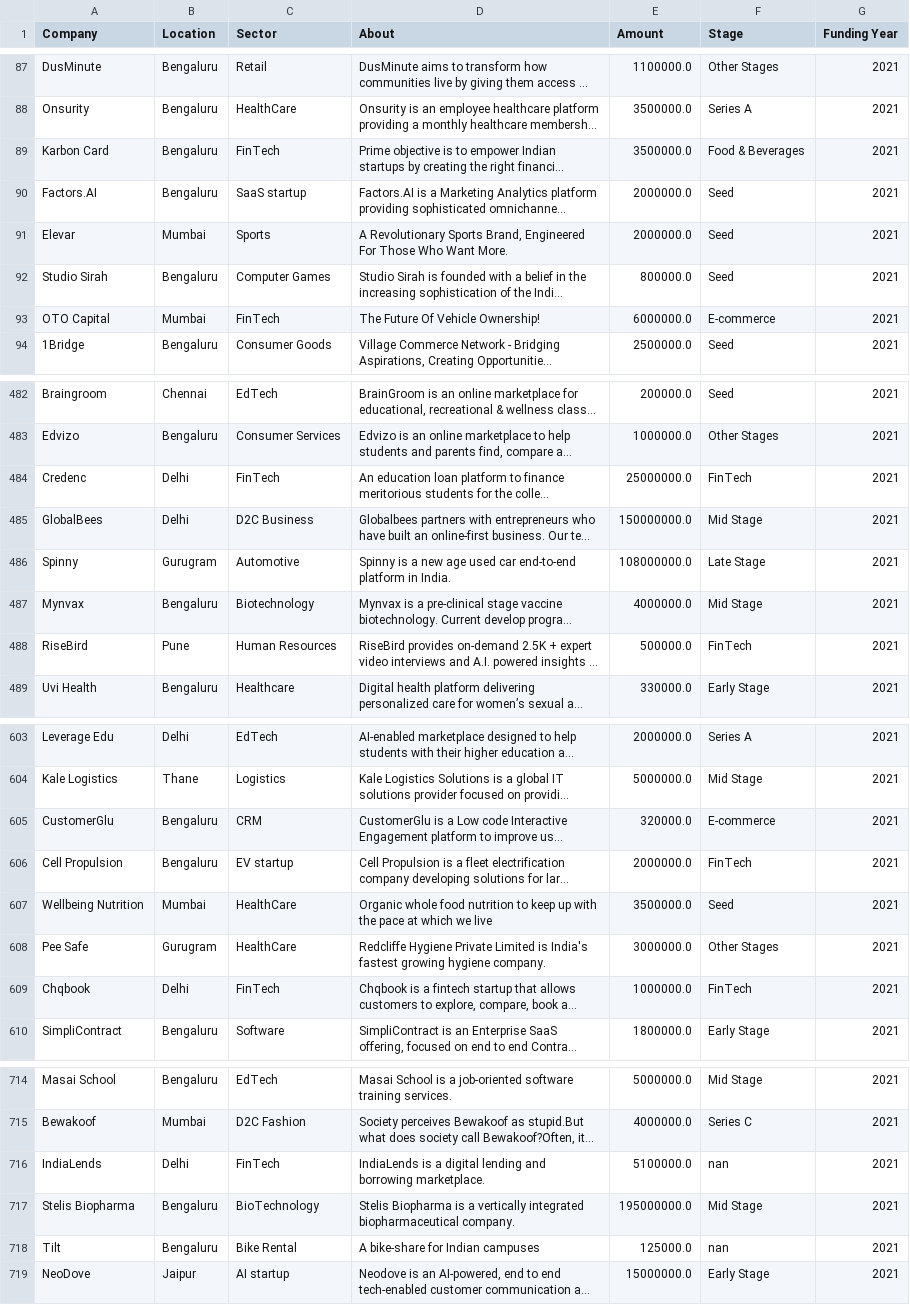
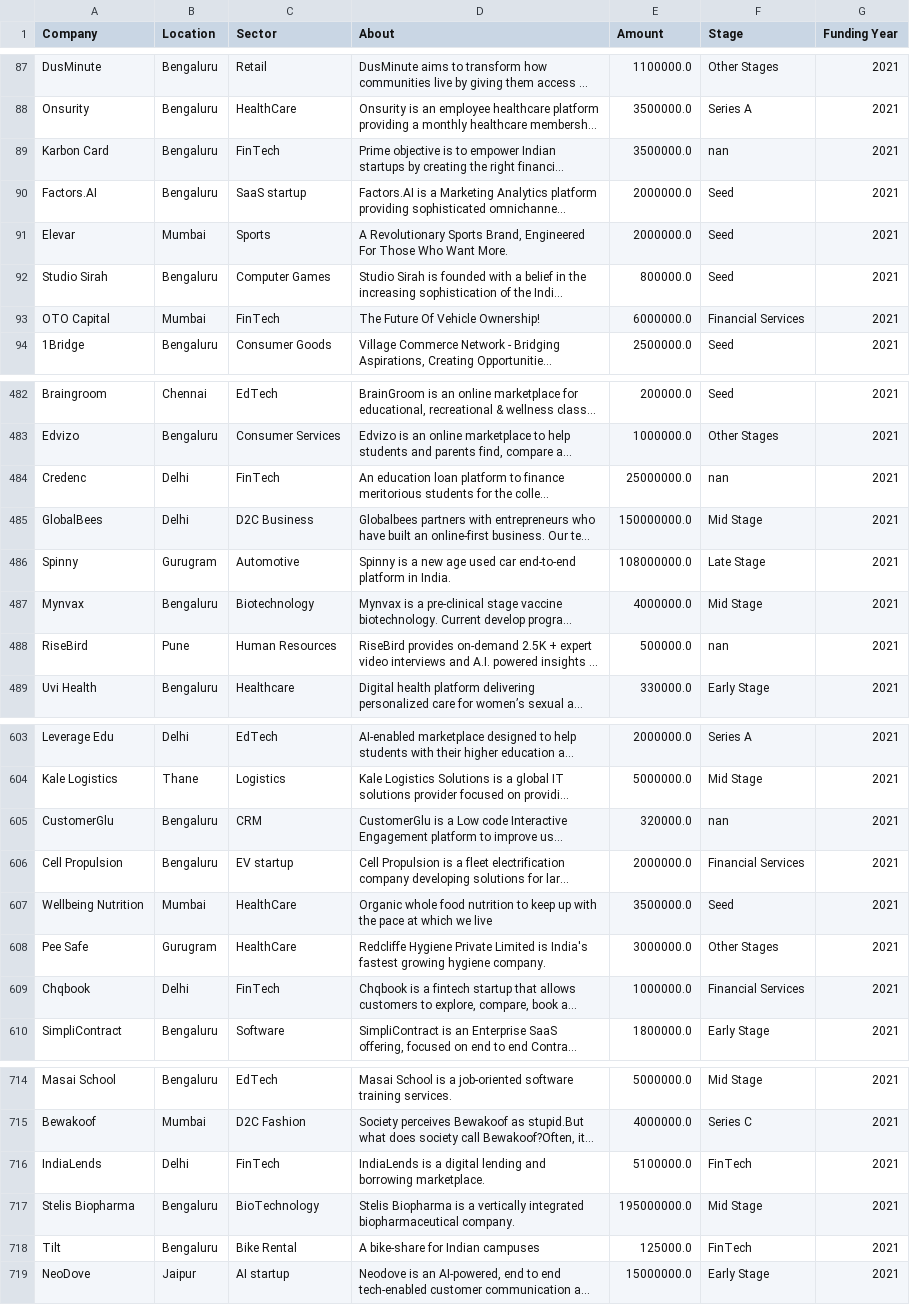
Before and after one commit to DzeBakuEso/stockholm_lp1_colla_project_sprint_1, a CSV file: df_2021.csv, drawn as a sheet; only a part is shown, gaps mark what is left out; long unchanged cells end in …; the diff covers the shown part only; the diff names each change by its address in the sheet, - before the commit and + after, or states it on an @@ line.

```diff
--- a/df_2021.csv
+++ b/df_2021.csv
-F89 (Stage): Food & Beverages
+F89 (Stage): nan
-F93 (Stage): E-commerce
+F93 (Stage): Financial Services
-F484 (Stage): FinTech
+F484 (Stage): nan
-F488 (Stage): FinTech
+F488 (Stage): nan
-F605 (Stage): E-commerce
+F605 (Stage): nan
-F606 (Stage): FinTech
+F606 (Stage): Financial Services
-F609 (Stage): FinTech
+F609 (Stage): Financial Services
-F716 (Stage): nan
+F716 (Stage): FinTech
-F718 (Stage): nan
+F718 (Stage): FinTech
```
Also changed, not shown: 37 edited cells elsewhere in this file, Clean_Data_18_19_20_21_snyk.csv, df18.csv, 10 other files.
